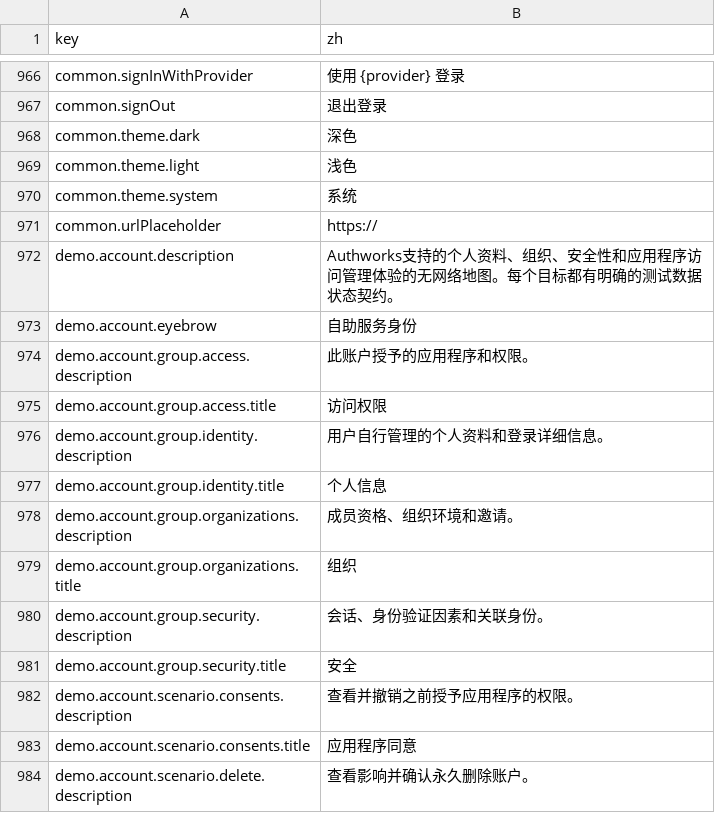
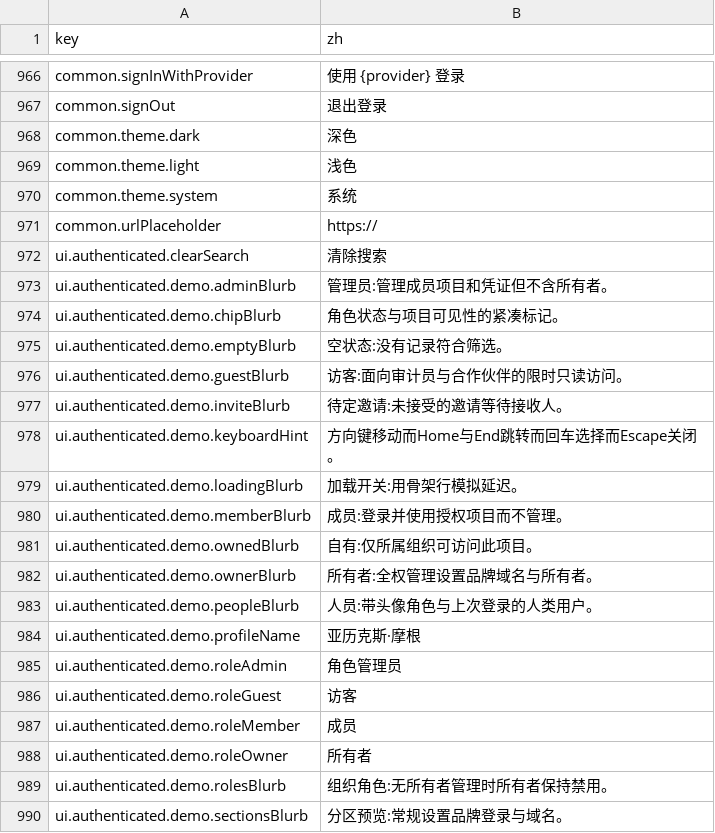
Before and after one commit to david1gp/authworks, a CSV file: public/i18n/zh.csv, drawn as a sheet; only a part is shown, gaps mark what is left out; the shorter side is filled out with more unchanged rows; the diff covers the shown part only.

Commit message:
feat(ui): add authenticated component kit and demo

```diff
--- a/public/i18n/zh.csv
+++ b/public/i18n/zh.csv
@@ -971 +971,20 @@ common.theme.system,系统
 common.urlPlaceholder,https://
+ui.authenticated.clearSearch,清除搜索
+ui.authenticated.demo.adminBlurb,管理员:管理成员项目和凭证但不含所有者。
+ui.authenticated.demo.chipBlurb,角色状态与项目可见性的紧凑标记。
+ui.authenticated.demo.emptyBlurb,空状态:没有记录符合筛选。
+ui.authenticated.demo.guestBlurb,访客:面向审计员与合作伙伴的限时只读访问。
+ui.authenticated.demo.inviteBlurb,待定邀请:未接受的邀请等待接收人。
+ui.authenticated.demo.keyboardHint,方向键移动而Home与End跳转而回车选择而Escape关闭。
+ui.authenticated.demo.loadingBlurb,加载开关:用骨架行模拟延迟。
+ui.authenticated.demo.memberBlurb,成员:登录并使用授权项目而不管理。
+ui.authenticated.demo.ownedBlurb,自有:仅所属组织可访问此项目。
+ui.authenticated.demo.ownerBlurb,所有者:全权管理设置品牌域名与所有者。
+ui.authenticated.demo.peopleBlurb,人员:带头像角色与上次登录的人类用户。
+ui.authenticated.demo.profileName,亚历克斯·摩根
+ui.authenticated.demo.roleAdmin,角色管理员
+ui.authenticated.demo.roleGuest,访客
+ui.authenticated.demo.roleMember,成员
+ui.authenticated.demo.roleOwner,所有者
+ui.authenticated.demo.rolesBlurb,组织角色:无所有者管理时所有者保持禁用。
+ui.authenticated.demo.sectionsBlurb,分区预览:常规设置品牌登录与域名。
```
Also changed, not shown: 72 added rows and 2 edited cells elsewhere in this file, 54 other files.
